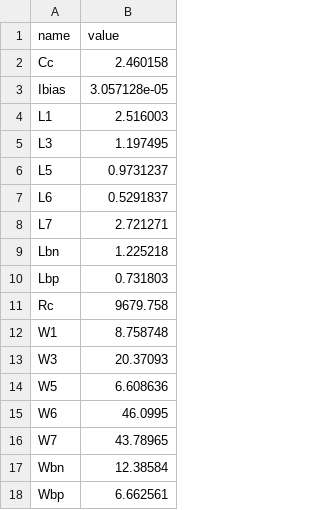
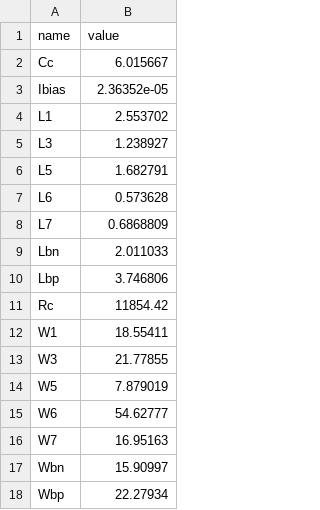
Before and after one commit to edonD/sky130-opamp, a CSV file: best_parameters.csv, drawn as a sheet.

```diff
--- a/best_parameters.csv
+++ b/best_parameters.csv
@@ -1,18 +1,18 @@
 name,value
-Cc,2.460158
-Ibias,3.057128e-05
-L1,2.516003
-L3,1.197495
-L5,0.9731237
-L6,0.5291837
-L7,2.721271
-Lbn,1.225218
-Lbp,0.731803
-Rc,9679.758
-W1,8.758748
-W3,20.37093
-W5,6.608636
-W6,46.0995
-W7,43.78965
-Wbn,12.38584
-Wbp,6.662561
+Cc,6.015667
+Ibias,2.36352e-05
+L1,2.553702
+L3,1.238927
+L5,1.682791
+L6,0.573628
+L7,0.6868809
+Lbn,2.011033
+Lbp,3.746806
+Rc,11854.42
+W1,18.55411
+W3,21.77855
+W5,7.879019
+W6,54.62777
+W7,16.95163
+Wbn,15.90997
+Wbp,22.27934
```
Also changed, not shown: results.tsv, 8 other files.
